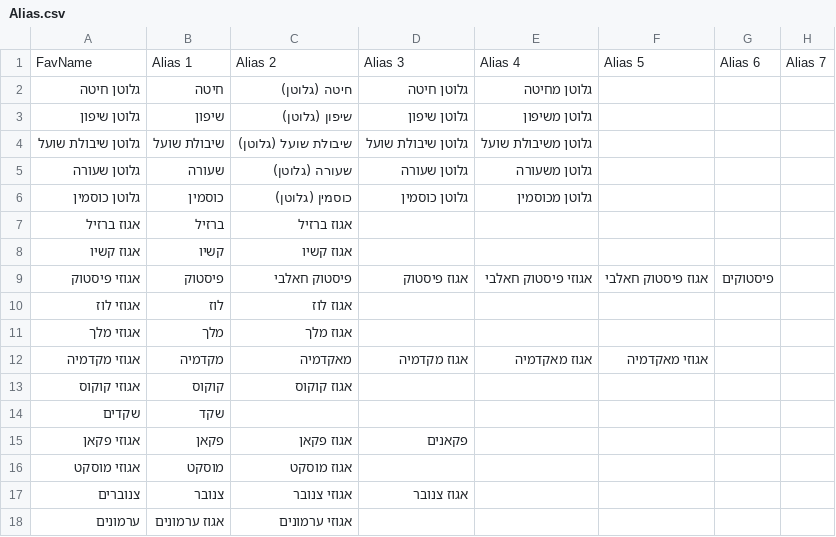
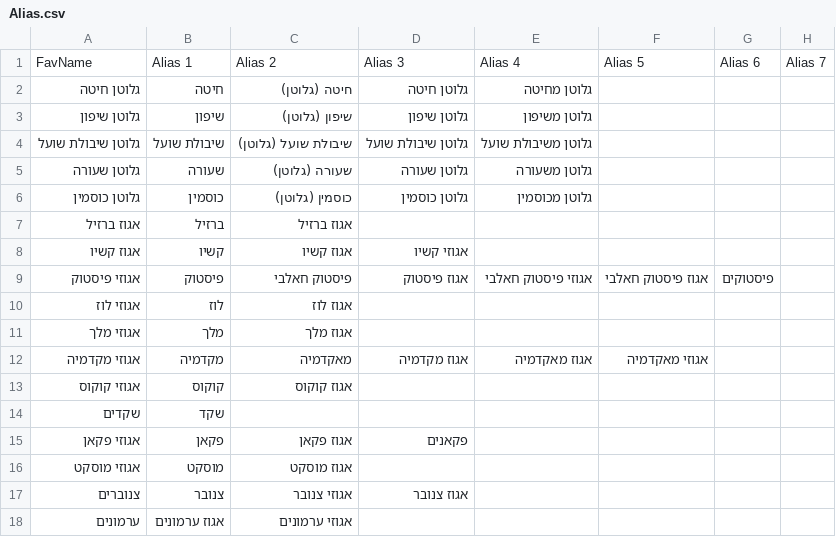
Before and after one commit to nirp0109/whattoeat, a CSV file: Alias.csv, drawn as a sheet; only a part is shown; the diff names each change by its address in the sheet, - before the commit and + after, or states it on an @@ line.

Commit message:
Fix alias on casew nuts

```diff
--- a/Alias.csv
+++ b/Alias.csv
-D8: (empty)
+D8: אגוזי קשיו
```
Also changed, not shown: 1 other file.
